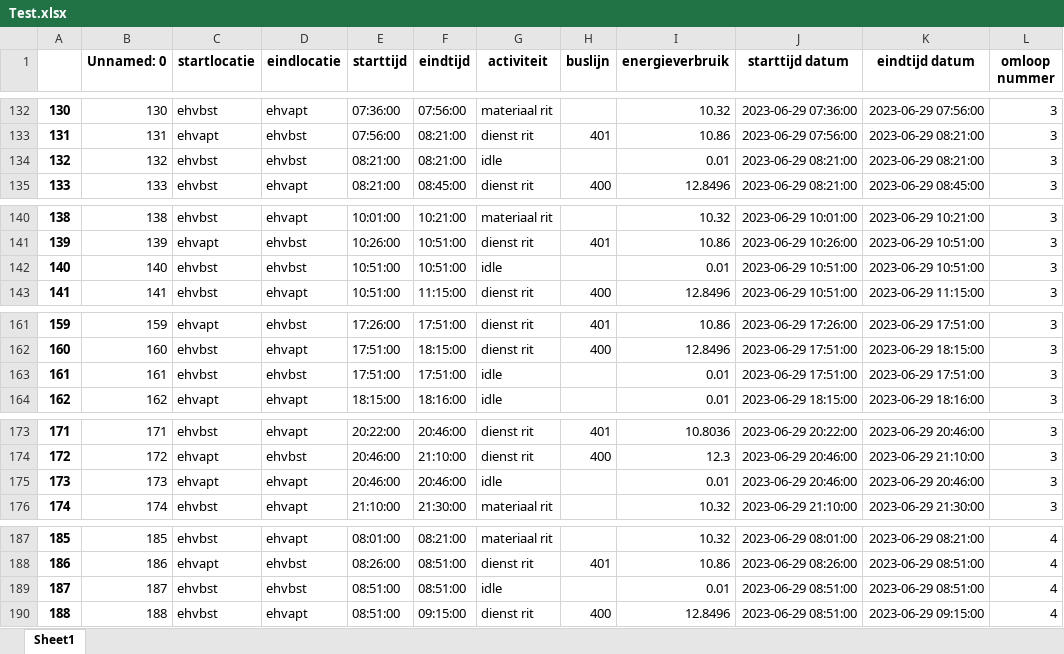
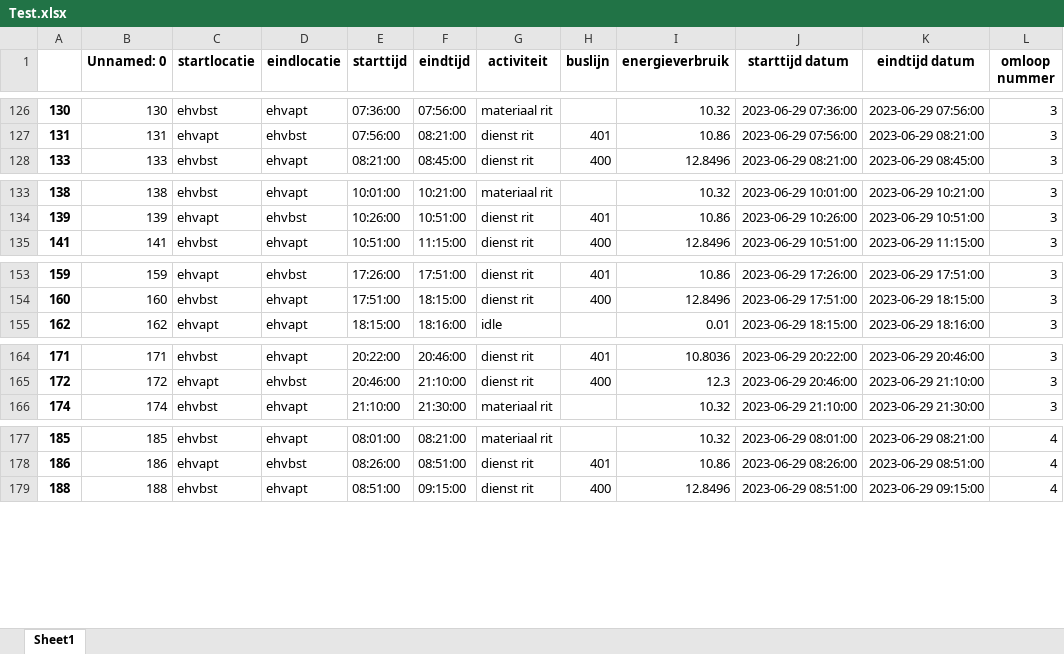
Before and after one commit to Annerosedegroot/Project5, an Excel workbook: Test.xlsx, sheet Sheet1, drawn as a sheet; only a part is shown, gaps mark what is left out; values as stored, in another font and other column widths than the file's, no borders; the diff covers the shown part only; the diff names each change by its address in the sheet, - before the commit and + after, or states it on an @@ line.

```diff
--- a/Test.xlsx (sheet Sheet1)
+++ b/Test.xlsx (sheet Sheet1)
-row 134: 132 | 132 | ehvbst | ehvbst | 08:21:00 | 08:21:00 | idle |  | 0.01 | 2023-06-29 08:21:00 | 2023-06-29 08:21:00 | 3
-row 142: 140 | 140 | ehvbst | ehvbst | 10:51:00 | 10:51:00 | idle |  | 0.01 | 2023-06-29 10:51:00 | 2023-06-29 10:51:00 | 3
-row 163: 161 | 161 | ehvbst | ehvbst | 17:51:00 | 17:51:00 | idle |  | 0.01 | 2023-06-29 17:51:00 | 2023-06-29 17:51:00 | 3
-row 175: 173 | 173 | ehvapt | ehvapt | 20:46:00 | 20:46:00 | idle |  | 0.01 | 2023-06-29 20:46:00 | 2023-06-29 20:46:00 | 3
-row 189: 187 | 187 | ehvbst | ehvbst | 08:51:00 | 08:51:00 | idle |  | 0.01 | 2023-06-29 08:51:00 | 2023-06-29 08:51:00 | 4
```
Also changed, not shown: 11 removed rows elsewhere in this sheet, 1 other file.
